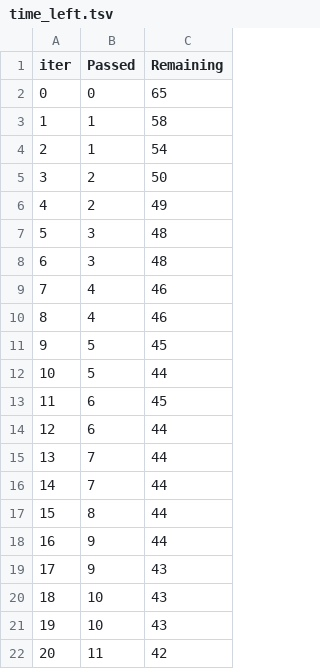
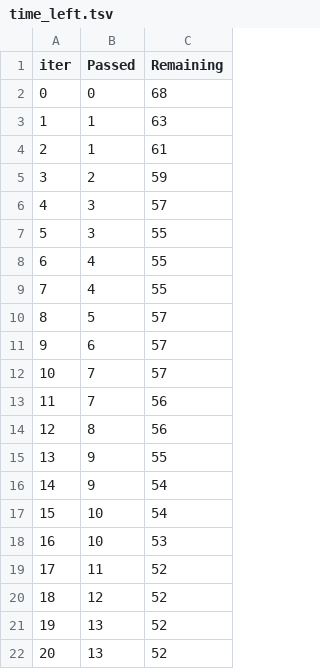
Before and after one commit to Arsenitous/Student-Math-Prediction, a TSV file: catboost_info/time_left.tsv, drawn as a sheet; only a part is shown; the diff covers the shown part only.

```diff
--- a/catboost_info/time_left.tsv
+++ b/catboost_info/time_left.tsv
@@ -1,22 +1,22 @@
 iter	Passed	Remaining
-0	0	65
-1	1	58
-2	1	54
-3	2	50
-4	2	49
-5	3	48
-6	3	48
-7	4	46
-8	4	46
-9	5	45
-10	5	44
-11	6	45
-12	6	44
-13	7	44
-14	7	44
-15	8	44
-16	9	44
-17	9	43
-18	10	43
-19	10	43
-20	11	42
+0	0	68
+1	1	63
+2	1	61
+3	2	59
+4	3	57
+5	3	55
+6	4	55
+7	4	55
+8	5	57
+9	6	57
+10	7	57
+11	7	56
+12	8	56
+13	9	55
+14	9	54
+15	10	54
+16	10	53
+17	11	52
+18	12	52
+19	13	52
+20	13	52
```
Also changed, not shown: 151 edited cells elsewhere in this file, 3 other files.
